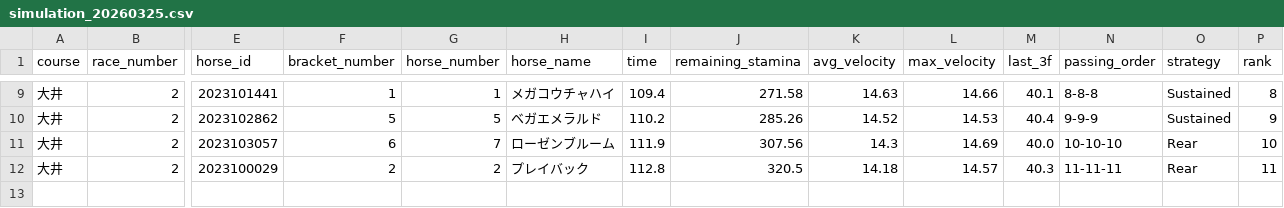
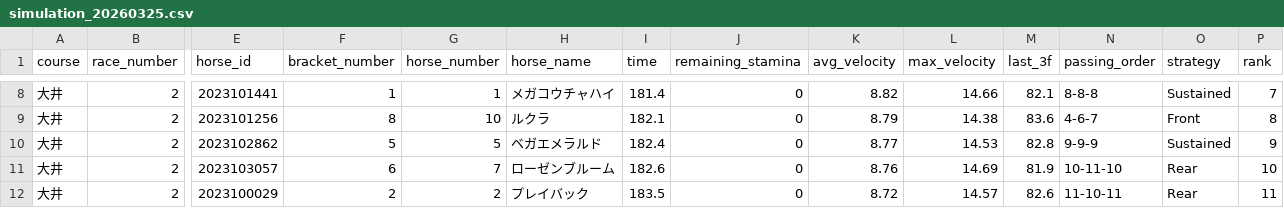
Before and after one commit to My-Game-Manage/NKSimulator, a CSV file: results/simulation_20260325.csv, drawn as a sheet; only a part is shown, gaps mark what is left out; addresses are those after the commit; rows hold the shown columns only; the diff covers the shown part only; the diff names each change by its address in the sheet, - before the commit and + after, or states it on an @@ line.

```diff
--- a/results/simulation_20260325.csv
+++ b/results/simulation_20260325.csv
-I8 (time): 109.4
+I8 (time): 181.4
-J8 (remaining_stamina): 271.58
+J8 (remaining_stamina): 0
-K8 (avg_velocity): 14.63
+K8 (avg_velocity): 8.82
-M8 (last_3f): 40.1
+M8 (last_3f): 82.1
-P8 (rank): 8
+P8 (rank): 7
+row 9: 大井 | 2 | 2023101256 | 8 | 10 | ルクラ | 182.1 | 0 | 8.79 | 14.38 | 83.6 | 4-6-7 | Front | 8
-I10 (time): 110.2
+I10 (time): 182.4
-J10 (remaining_stamina): 285.26
+J10 (remaining_stamina): 0
-K10 (avg_velocity): 14.52
+K10 (avg_velocity): 8.77
-M10 (last_3f): 40.4
+M10 (last_3f): 82.8
-I11 (time): 111.9
+I11 (time): 182.6
-J11 (remaining_stamina): 307.56
+J11 (remaining_stamina): 0
-K11 (avg_velocity): 14.3
+K11 (avg_velocity): 8.76
-M11 (last_3f): 40.0
+M11 (last_3f): 81.9
-N11 (passing_order): 10-10-10
+N11 (passing_order): 10-11-10
-I12 (time): 112.8
+I12 (time): 183.5
-J12 (remaining_stamina): 320.5
+J12 (remaining_stamina): 0
-K12 (avg_velocity): 14.18
+K12 (avg_velocity): 8.72
-M12 (last_3f): 40.3
+M12 (last_3f): 82.6
-N12 (passing_order): 11-11-11
+N12 (passing_order): 11-10-11
```
Also changed, not shown: 2 added rows, 3 removed rows and 29 edited cells elsewhere in this file.
